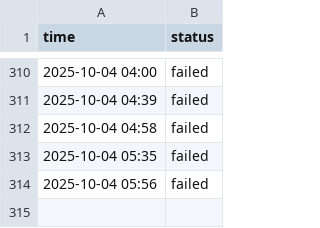
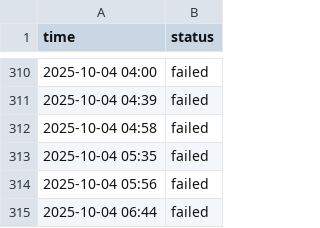
Before and after one commit to aryan4859/ForgeMonitor, a CSV file: content/logs/cicd.csv, drawn as a sheet; only a part is shown, gaps mark what is left out.

```diff
--- a/content/logs/cicd.csv
+++ b/content/logs/cicd.csv
@@ -314 +314,2 @@ time, status
 2025-10-04 05:56, failed
+2025-10-04 06:44, failed
```
Also changed, not shown: content/logs/api.csv, content/logs/challenge.csv, 4 other files.
